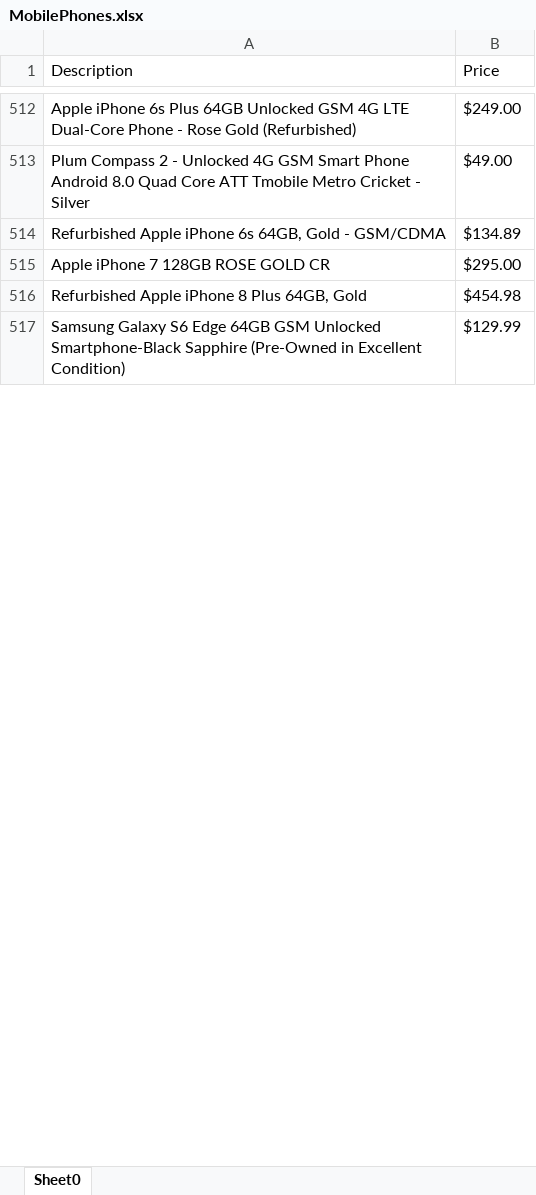
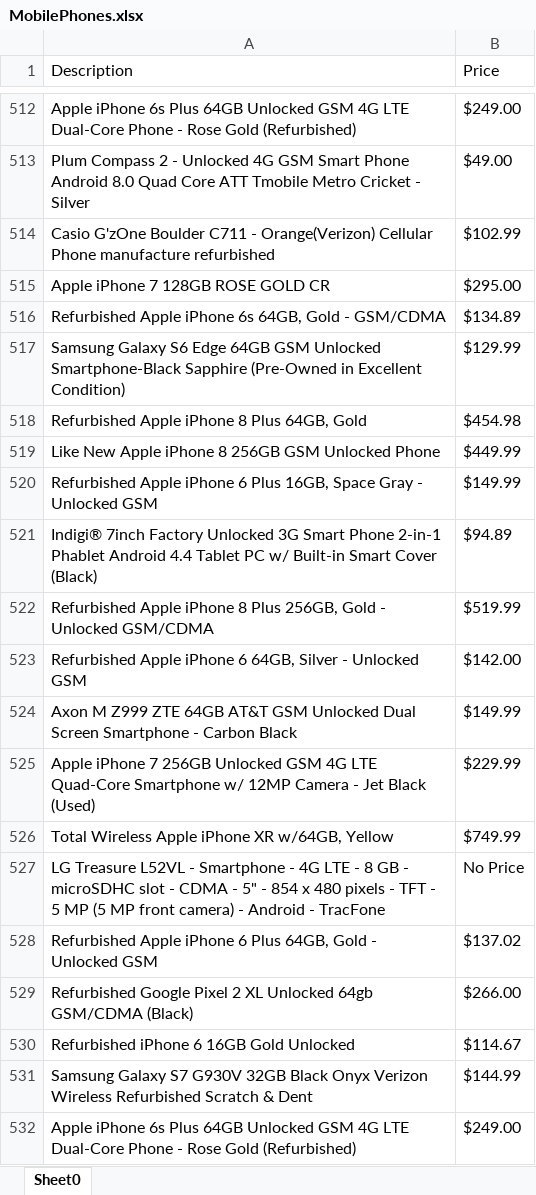
Before and after one commit to johnkaze/GitDemo, an Excel workbook: target/test-classes/testresult/MobilePhones.xlsx, sheet Sheet0, drawn as a sheet; only a part is shown, gaps mark what is left out; the shorter side is filled out with more unchanged rows; values as stored, in another font and other column widths than the file's, no borders; the diff covers the shown part only; the diff names each change by its address in the sheet, - before the commit and + after, or states it on an @@ line.

```diff
--- a/target/test-classes/testresult/MobilePhones.xlsx (sheet Sheet0)
+++ b/target/test-classes/testresult/MobilePhones.xlsx (sheet Sheet0)
@@ row 518 moved to row 514: Casio G'zOne Boulder C711 - Orange(Veriz… @@
+row 515: Apple iPhone 7 128GB ROSE GOLD CR | $295.00
+row 517: Samsung Galaxy S6 Edge 64GB GSM Unlocked Smartphone-Black Sapphire (Pre-Owned in Excellent Condition) | $129.99
+row 518: Refurbished Apple iPhone 8 Plus 64GB, Gold | $454.98
+row 519: Like New Apple iPhone 8 256GB GSM Unlocked Phone | $449.99
+row 520: Refurbished Apple iPhone 6 Plus 16GB, Space Gray - Unlocked GSM | $149.99
+row 521: Indigi® 7inch Factory Unlocked 3G Smart Phone 2-in-1 Phablet Android 4.4 Tablet PC w/ Built-in Smart Cover (Black) | $94.89
+row 522: Refurbished Apple iPhone 8 Plus 256GB, Gold - Unlocked GSM/CDMA | $519.99
+row 523: Refurbished Apple iPhone 6 64GB, Silver - Unlocked GSM | $142.00
+row 524: Axon M Z999 ZTE 64GB AT&T GSM Unlocked Dual Screen Smartphone - Carbon Black | $149.99
+row 525: Apple iPhone 7 256GB Unlocked GSM 4G LTE Quad-Core Smartphone w/ 12MP Camera - Jet Black (Used) | $229.99
+row 526: Total Wireless Apple iPhone XR w/64GB, Yellow | $749.99
+row 527: LG Treasure L52VL - Smartphone - 4G LTE - 8 GB - microSDHC slot - CDMA - 5" - 854 x 480 pixels - TFT - 5 MP (5 MP front camera) - Android - TracFone | No Price
+row 528: Refurbished Apple iPhone 6 Plus 64GB, Gold - Unlocked GSM | $137.02
+row 529: Refurbished Google Pixel 2 XL Unlocked 64gb GSM/CDMA (Black) | $266.00
+row 530: Refurbished iPhone 6 16GB Gold Unlocked | $114.67
+row 531: Samsung Galaxy S7 G930V 32GB Black Onyx Verizon Wireless Refurbished Scratch & Dent | $144.99
+row 532: Apple iPhone 6s Plus 64GB Unlocked GSM 4G LTE Dual-Core Phone - Rose Gold (Refurbished) | $249.00
```
Also changed, not shown: 153 added rows, 10 removed rows, 91 moved rows and 6 edited cells elsewhere in this sheet, 19 other files.
